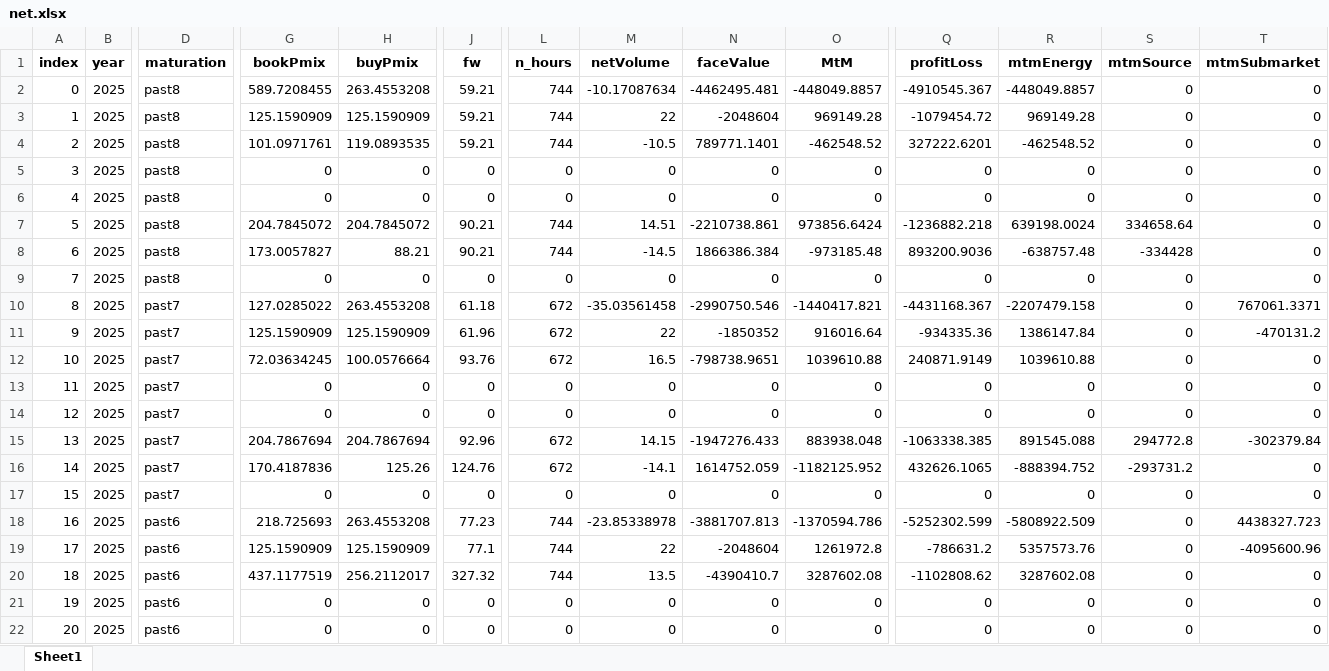
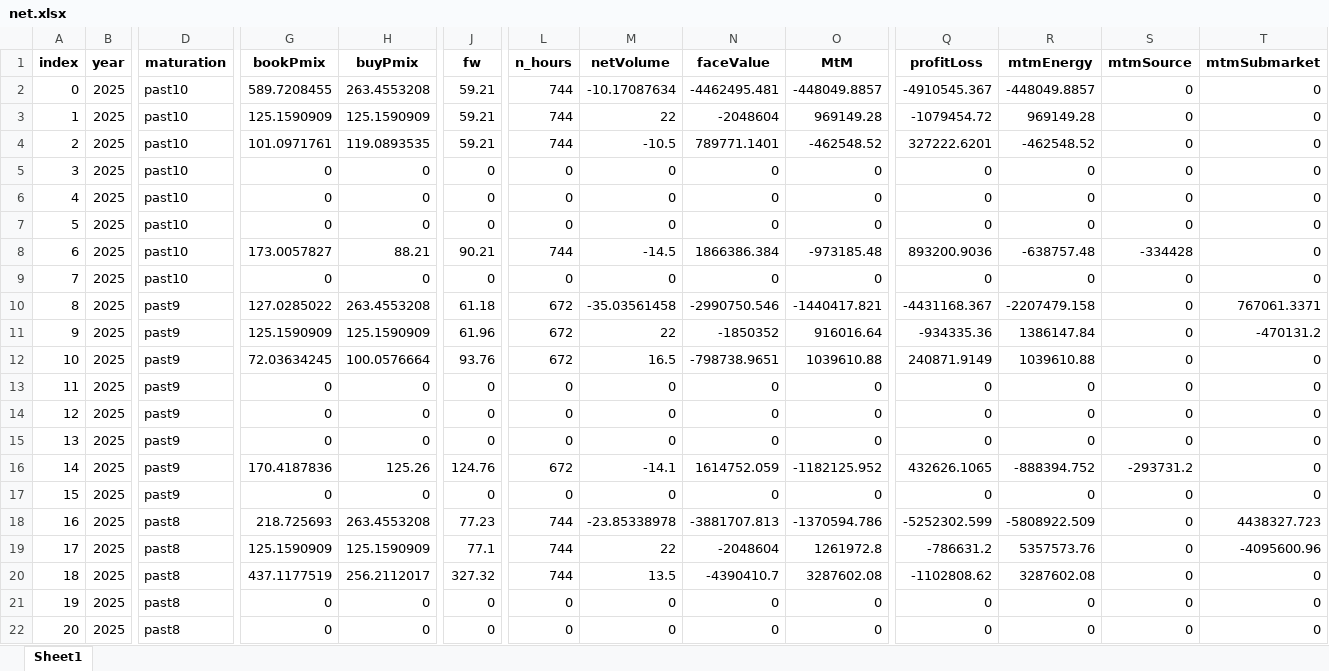
Before and after one commit to gabrielbarreto1519/volt-insight, an Excel workbook: public/data/net.xlsx, sheet Sheet1, drawn as a sheet; only a part is shown, gaps mark what is left out; values as stored, in another font and other column widths than the file's, no borders; the diff covers the shown part only; the diff names each change by its address in the sheet, - before the commit and + after, or states it on an @@ line.

```diff
--- a/public/data/net.xlsx (sheet Sheet1)
+++ b/public/data/net.xlsx (sheet Sheet1)
-D2:D9 (maturation): past8
+D2:D9 (maturation): past10
-G7 (bookPmix): 204.7845072
+G7 (bookPmix): 0
-H7 (buyPmix): 204.7845072
+H7 (buyPmix): 0
-J7 (fw): 90.21
+J7 (fw): 0
-L7 (n_hours): 744
+L7 (n_hours): 0
-M7 (netVolume): 14.51
+M7 (netVolume): 0
-N7 (faceValue): -2210738.861
+N7 (faceValue): 0
-O7 (MtM): 973856.6424
+O7 (MtM): 0
-Q7 (profitLoss): -1236882.218
+Q7 (profitLoss): 0
-R7 (mtmEnergy): 639198.0024
+R7 (mtmEnergy): 0
-S7 (mtmSource): 334658.64
+S7 (mtmSource): 0
-D10:D17 (maturation): past7
+D10:D17 (maturation): past9
-G15 (bookPmix): 204.7867694
+G15 (bookPmix): 0
-H15 (buyPmix): 204.7867694
+H15 (buyPmix): 0
-J15 (fw): 92.96
+J15 (fw): 0
-L15 (n_hours): 672
+L15 (n_hours): 0
-M15 (netVolume): 14.15
+M15 (netVolume): 0
-N15 (faceValue): -1947276.433
+N15 (faceValue): 0
-O15 (MtM): 883938.048
+O15 (MtM): 0
-Q15 (profitLoss): -1063338.385
+Q15 (profitLoss): 0
-R15 (mtmEnergy): 891545.088
+R15 (mtmEnergy): 0
-S15 (mtmSource): 294772.8
+S15 (mtmSource): 0
-T15 (mtmSubmarket): -302379.84
+T15 (mtmSubmarket): 0
-D18:D22 (maturation): past6
+D18:D22 (maturation): past8
```
Also changed, not shown: 1705 edited cells elsewhere in this sheet, public/data/Pmix.xlsx, public/data/downside_risk_-_month.xlsx, 8 other files.
